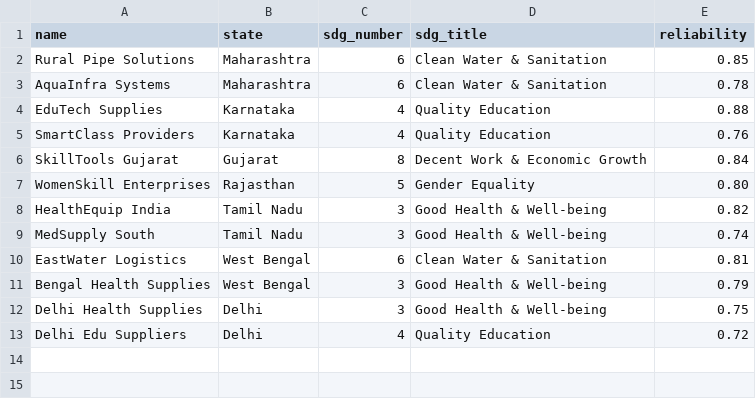
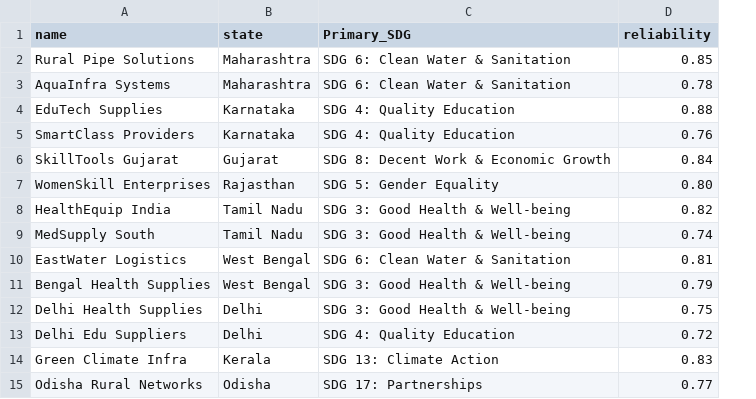
Before and after one commit to Shrinivas-N21/Bridge17, a CSV file: suppliers.csv, drawn as a sheet; removed rows and columns are numbered as before the commit, all else as after; the diff names each change by its address in the sheet, - before the commit and + after, or states it on an @@ line.

Commit message:
Update suppliers.csv

```diff
--- a/suppliers.csv
+++ b/suppliers.csv
-column C (sdg_number), rows 2-13: 6 | 6 | 4 | 4 | 8 | 5 | 3 | 3 | 6 | 3 | 3 | 4
-column D (sdg_title), rows 2-13: Clean Water & Sanitation | Clean Water & Sanitation | Quality Education | Quality Education | Decent Work & Economic Growth | Gender Equality | Good Health & Well-being | Good Health & Well-being | Clean Water & Sanitation | Good Health & Well-being | Good Health & Well-being | Quality Education
+column C (Primary_SDG), rows 2-13: SDG 6: Clean Water & Sanitation | SDG 6: Clean Water & Sanitation | SDG 4: Quality Education | SDG 4: Quality Education | SDG 8: Decent Work & Economic Growth | SDG 5: Gender Equality | SDG 3: Good Health & Well-being | SDG 3: Good Health & Well-being | SDG 6: Clean Water & Sanitation | SDG 3: Good Health & Well-being | SDG 3: Good Health & Well-being | SDG 4: Quality Education
+row 14: Green Climate Infra | Kerala | SDG 13: Climate Action | 0.83
+row 15: Odisha Rural Networks | Odisha | SDG 17: Partnerships | 0.77
```
